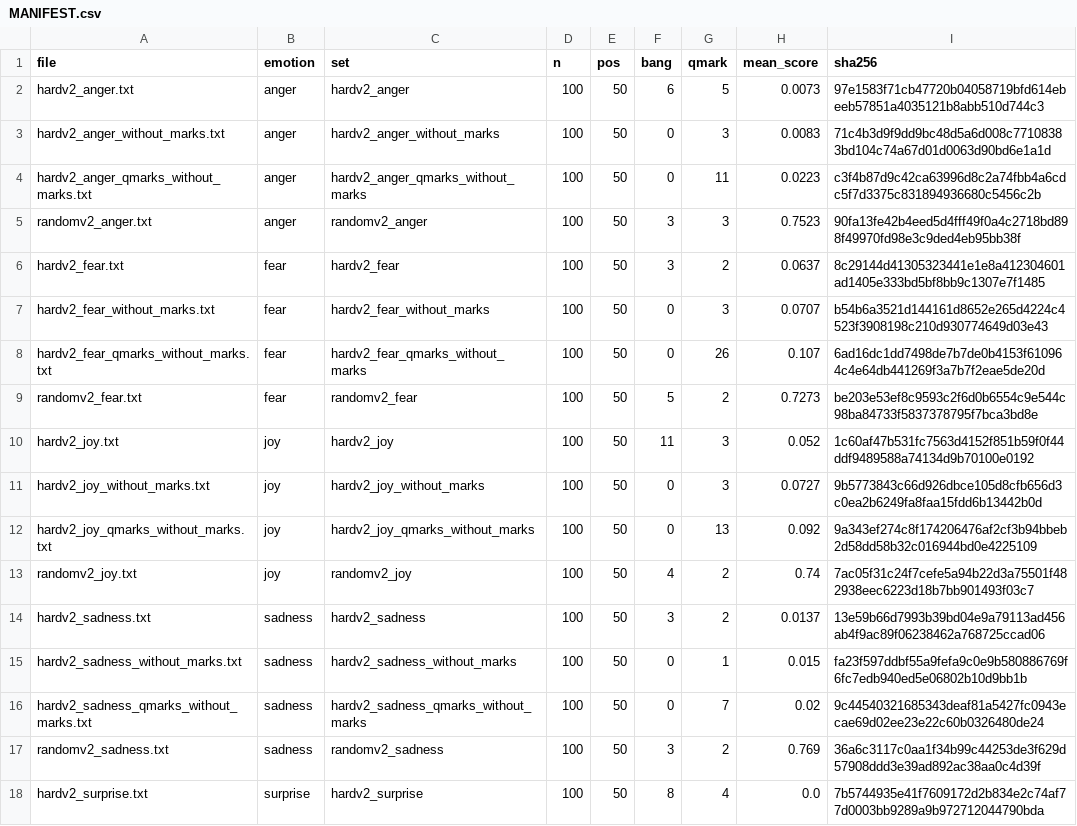
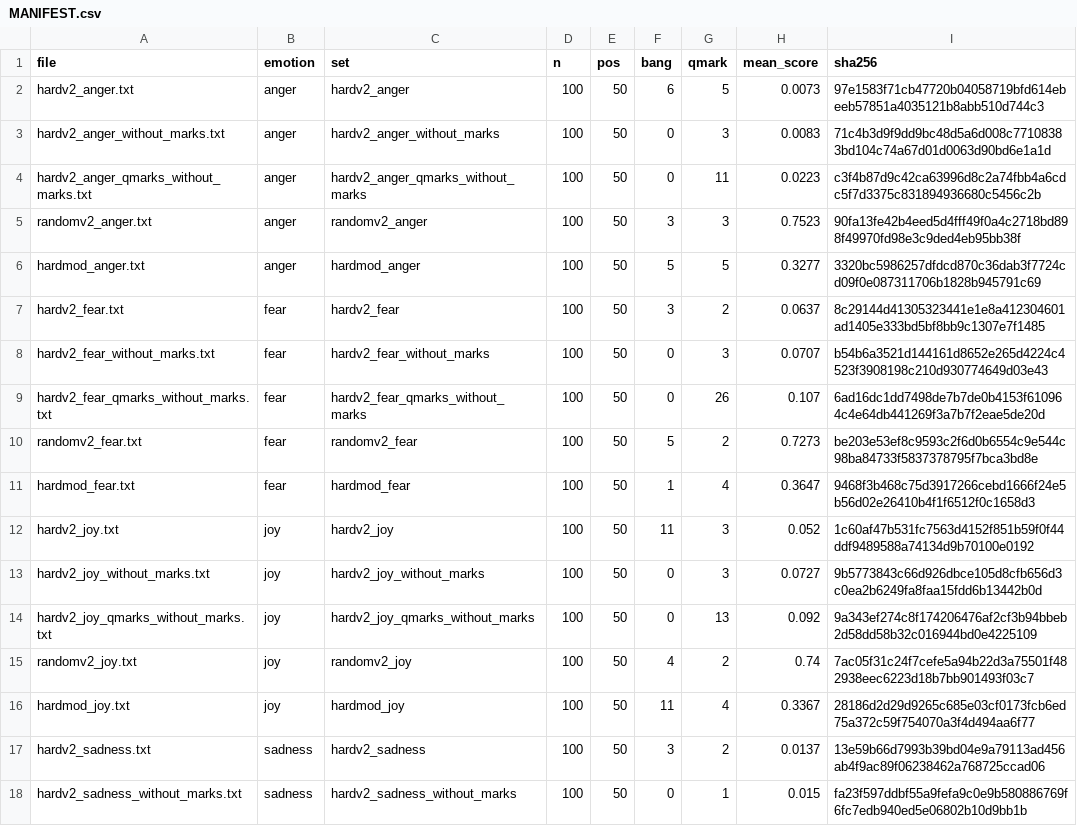
Before and after one commit to GuillermoSego/embedding_analysis, a CSV file: hard_texts_v2/MANIFEST.csv, drawn as a sheet; only a part is shown; the shorter side is filled out with more unchanged rows; the diff covers the shown part only; the diff names each change by its address in the sheet, - before the commit and + after, or states it on an @@ line.

```diff
--- a/hard_texts_v2/MANIFEST.csv
+++ b/hard_texts_v2/MANIFEST.csv
+row 6: hardmod_anger.txt | anger | hardmod_anger | 100 | 50 | 5 | 5 | 0.3277 | 3320bc5986257dfdcd870c36dab3f7724cd09f0e087311706b1828b945791c69
+row 11: hardmod_fear.txt | fear | hardmod_fear | 100 | 50 | 1 | 4 | 0.3647 | 9468f3b468c75d3917266cebd1666f24e5b56d02e26410b4f1f6512f0c1658d3
+row 16: hardmod_joy.txt | joy | hardmod_joy | 100 | 50 | 11 | 4 | 0.3367 | 28186d2d29d9265c685e03cf0173fcb6ed75a372c59f754070a3f4d494aa6f77
```
Also changed, not shown: 2 added rows elsewhere in this file, 6 other files.
